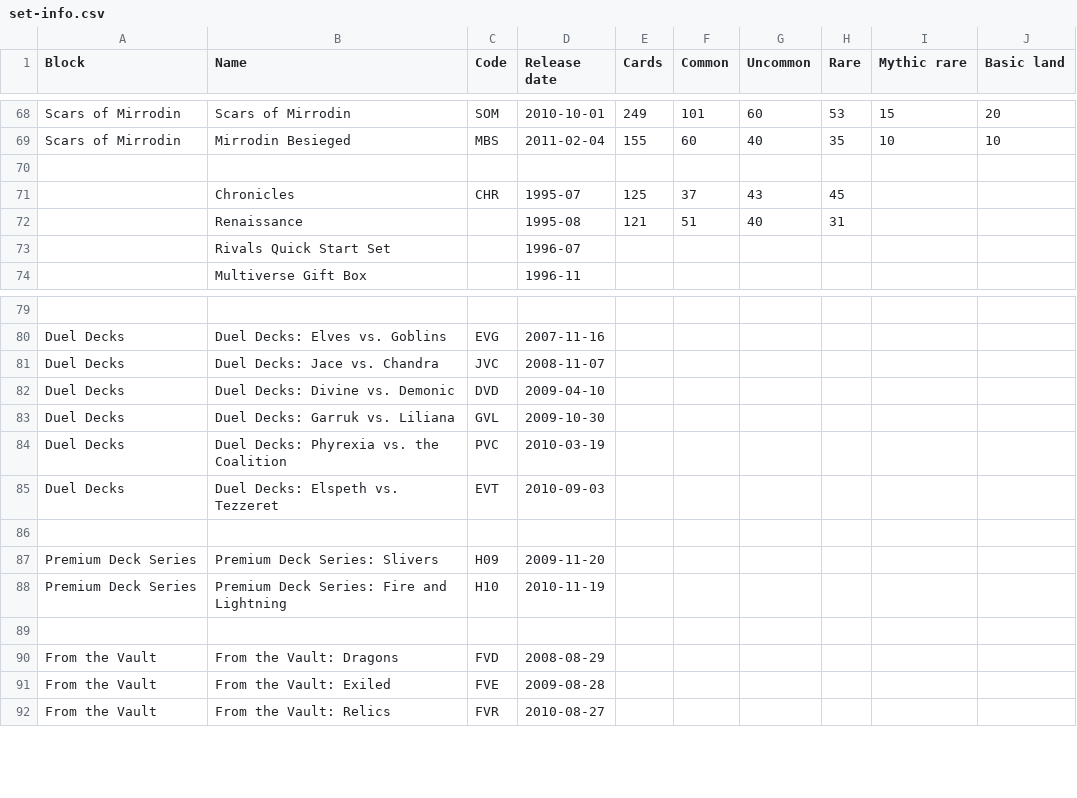
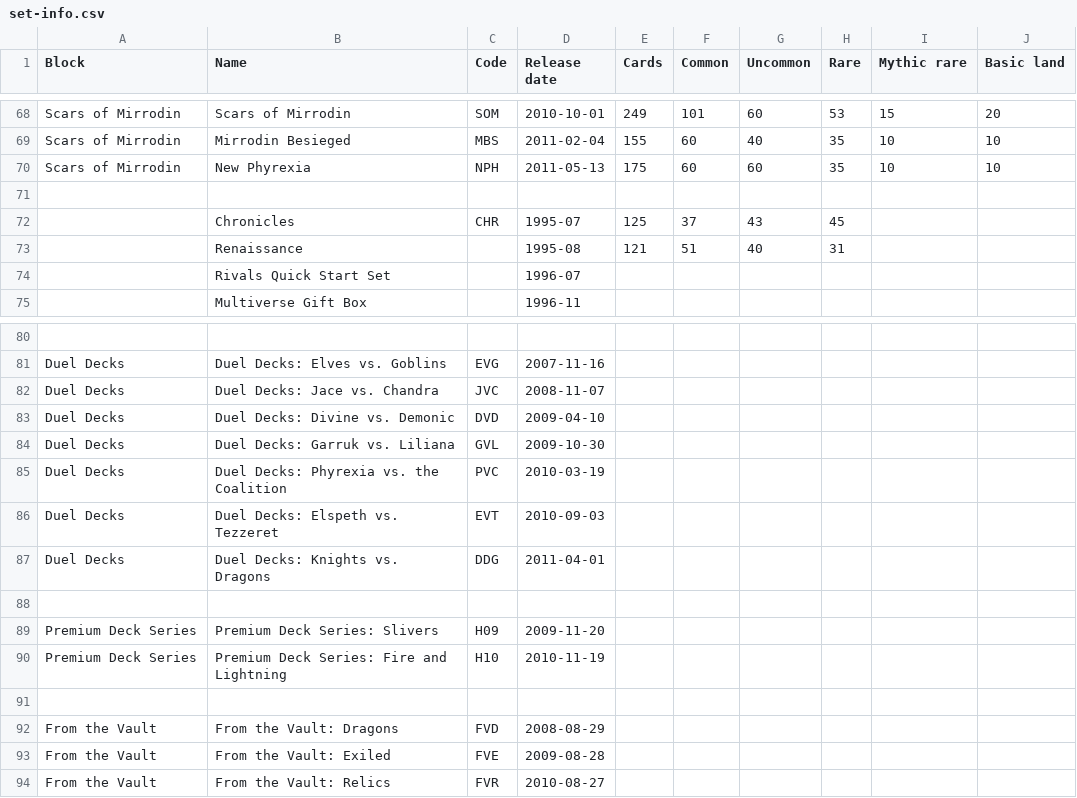
Before and after one commit to karmag/loa, a CSV file: data/indata/set-info.csv, drawn as a sheet; only a part is shown, gaps mark what is left out; the diff names each change by its address in the sheet, - before the commit and + after, or states it on an @@ line.

Commit message:
Updated for New Phyrexia

```diff
--- a/data/indata/set-info.csv
+++ b/data/indata/set-info.csv
+row 70: Scars of Mirrodin | New Phyrexia | NPH | 2011-05-13 | 175 | 60 | 60 | 35 | 10 | 10
+row 87: Duel Decks | Duel Decks: Knights vs. Dragons | DDG | 2011-04-01
```
Also changed, not shown: 6 other files.
